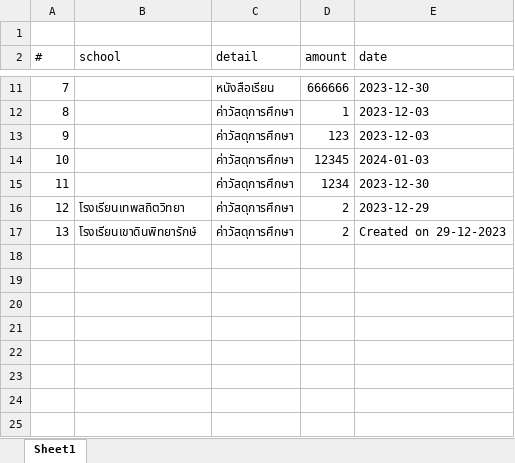
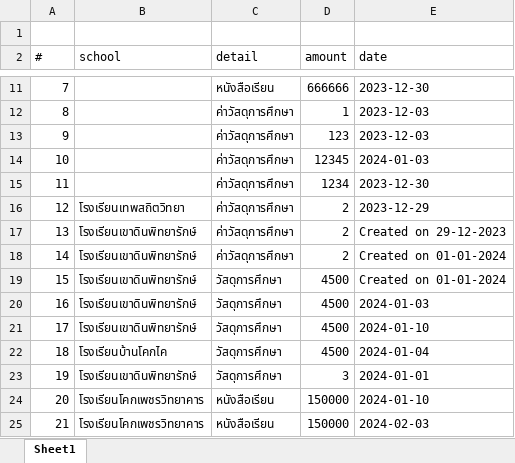
Before and after one commit to PhasitWo/mydoc, an Excel workbook: control.xlsx, sheet Sheet1, drawn as a sheet; only a part is shown, gaps mark what is left out; values as stored, in another font and other column widths than the file's, no borders; the diff names each change by its address in the sheet, - before the commit and + after, or states it on an @@ line.

```diff
--- a/control.xlsx (sheet Sheet1)
+++ b/control.xlsx (sheet Sheet1)
+row 18: 14 | โรงเรียนเขาดินพิทยารักษ์ | ค่าวัสดุการศึกษา | 2 | Created on 01-01-2024
+row 19: 15 | โรงเรียนเขาดินพิทยารักษ์ | วัสดุการศึกษา | 4500 | Created on 01-01-2024
+row 20: 16 | โรงเรียนเขาดินพิทยารักษ์ | วัสดุการศึกษา | 4500 | 2024-01-03
+row 21: 17 | โรงเรียนเขาดินพิทยารักษ์ | วัสดุการศึกษา | 4500 | 2024-01-10
+row 22: 18 | โรงเรียนบ้านโคกไค | วัสดุการศึกษา | 4500 | 2024-01-04
+row 23: 19 | โรงเรียนเขาดินพิทยารักษ์ | วัสดุการศึกษา | 3 | 2024-01-01
+row 24: 20 | โรงเรียนโคกเพชรวิทยาคาร | หนังสือเรียน | 150000 | 2024-01-10
+row 25: 21 | โรงเรียนโคกเพชรวิทยาคาร | หนังสือเรียน | 150000 | 2024-02-03
```
Also changed, not shown: 12 other files.
